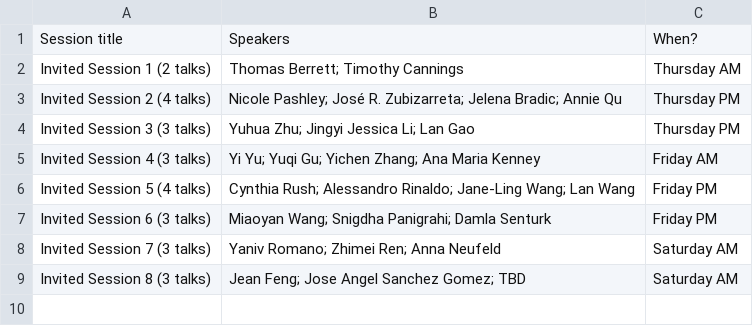
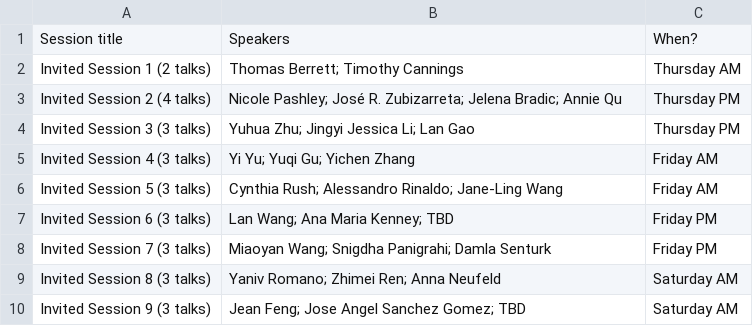
Before and after one commit to usc-dso-stat-group/seeds-2025-conference, a CSV file: sources/sessions.csv, drawn as a sheet.

```diff
--- a/sources/sessions.csv
+++ b/sources/sessions.csv
@@ -4,6 +4,7 @@ Invited Session 2 (4 talks),Nicole Pashley; José R. Zubizarreta; Jelena Bradic;
 Invited Session 3 (3 talks),Yuhua Zhu; Jingyi Jessica Li; Lan Gao,Thursday PM
-Invited Session 4 (3 talks),Yi Yu; Yuqi Gu; Yichen Zhang; Ana Maria Kenney,Friday AM
-Invited Session 5 (4 talks),Cynthia Rush; Alessandro Rinaldo; Jane-Ling Wang; Lan Wang,Friday PM
-Invited Session 6 (3 talks),Miaoyan Wang; Snigdha Panigrahi; Damla Senturk,Friday PM
-Invited Session 7 (3 talks),Yaniv Romano; Zhimei Ren; Anna Neufeld,Saturday AM
-Invited Session 8 (3 talks),Jean Feng; Jose Angel Sanchez Gomez; TBD,Saturday AM
+Invited Session 4 (3 talks),Yi Yu; Yuqi Gu; Yichen Zhang,Friday AM
+Invited Session 5 (3 talks),Cynthia Rush; Alessandro Rinaldo; Jane-Ling Wang,Friday AM
+Invited Session 6 (3 talks),Lan Wang; Ana Maria Kenney; TBD,Friday PM
+Invited Session 7 (3 talks),Miaoyan Wang; Snigdha Panigrahi; Damla Senturk,Friday PM
+Invited Session 8 (3 talks),Yaniv Romano; Zhimei Ren; Anna Neufeld,Saturday AM
+Invited Session 9 (3 talks),Jean Feng; Jose Angel Sanchez Gomez; TBD,Saturday AM
```
Also changed, not shown: sources/schedule.csv, 1 other file.
